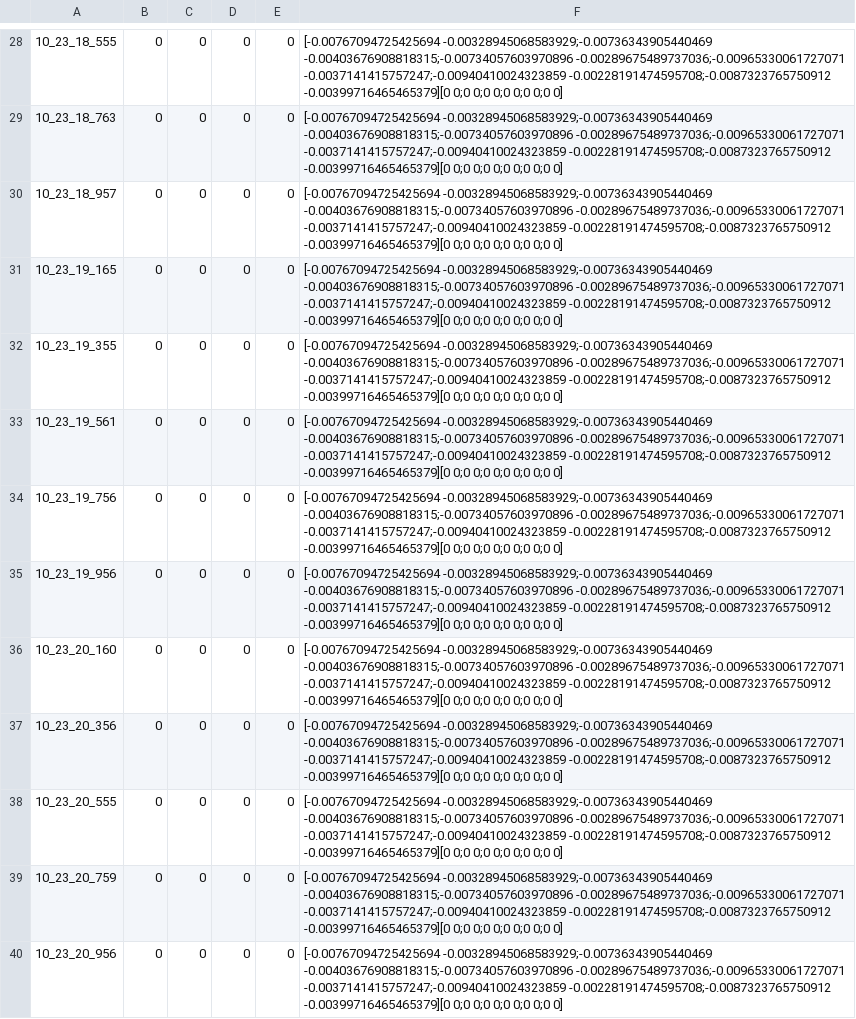
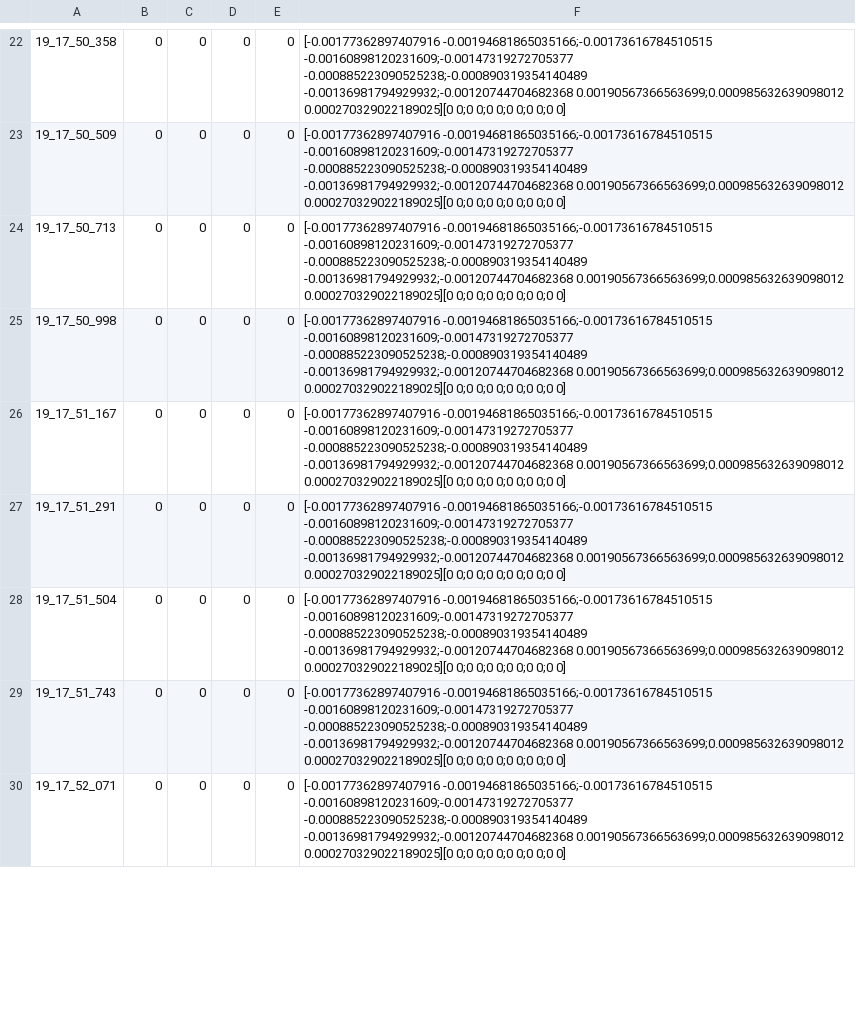
Before and after one commit to beno11224/SwarmSimulation, a CSV file: test1.csv, drawn as a sheet; only a part is shown, gaps mark what is left out; removed rows and columns are numbered as before the commit, all else as after; the diff covers the shown part only; the diff names each change by its address in the sheet, - before the commit and + after, or states it on an @@ line.

```diff
--- a/test1.csv
+++ b/test1.csv
-A22: 10_23_18_555
+A22: 19_17_50_358
-F22: [-0.00767094725425694 -0.00328945068583929;-0.00736343905440469 -0.00403676908818315;-0.00734057603970896 -0.00289675489737036;-0.00965330061727071 -0.0037141415757247;-0.00940410024323859 -0.00228191474595708;-0.0087323765750912 -0.00399716465465379][0 0;0 0;0…
+F22: [-0.00177362897407916 -0.00194681865035166;-0.00173616784510515 -0.00160898120231609;-0.00147319272705377 -0.000885223090525238;-0.000890319354140489 -0.00136981794929932;-0.00120744704682368 0.00190567366563699;0.000985632639098012 0.000270329022189025][0 0;0 0;0…
-row 29: 10_23_18_763 | 0 | 0 | 0 | 0 | [-0.00767094725425694 -0.00328945068583929;-0.00736343905440469 -0.00403676908818315;-0.00734057603970896 -0.00289675489737036;-0.00965330061727071 -0.0037141415757247;-0.00940410024323859 -0.00228191474595708;-0.0087323765750912 -0.00399716465465379][0 0;0 0;0 0;0 0;0 0;0 0]
-A23: 10_23_18_957
+A23: 19_17_50_509
-F23:F28: [-0.00767094725425694 -0.00328945068583929;-0.00736343905440469 -0.00403676908818315;-0.00734057603970896 -0.00289675489737036;-0.00965330061727071 -0.0037141415757247;-0.00940410024323859 -0.00228191474595708;-0.0087323765750912 -0.00399716465465379][0 0;0 0;0…
+F23:F28: [-0.00177362897407916 -0.00194681865035166;-0.00173616784510515 -0.00160898120231609;-0.00147319272705377 -0.000885223090525238;-0.000890319354140489 -0.00136981794929932;-0.00120744704682368 0.00190567366563699;0.000985632639098012 0.000270329022189025][0 0;0 0;0…
-A24: 10_23_19_165
+A24: 19_17_50_713
-A25: 10_23_19_355
+A25: 19_17_50_998
-A26: 10_23_19_561
+A26: 19_17_51_167
-A27: 10_23_19_756
+A27: 19_17_51_291
-A28: 10_23_19_956
+A28: 19_17_51_504
-row 36: 10_23_20_160 | 0 | 0 | 0 | 0 | [-0.00767094725425694 -0.00328945068583929;-0.00736343905440469 -0.00403676908818315;-0.00734057603970896 -0.00289675489737036;-0.00965330061727071 -0.0037141415757247;-0.00940410024323859 -0.00228191474595708;-0.0087323765750912 -0.00399716465465379][0 0;0 0;0 0;0 0;0 0;0 0]
-row 37: 10_23_20_356 | 0 | 0 | 0 | 0 | [-0.00767094725425694 -0.00328945068583929;-0.00736343905440469 -0.00403676908818315;-0.00734057603970896 -0.00289675489737036;-0.00965330061727071 -0.0037141415757247;-0.00940410024323859 -0.00228191474595708;-0.0087323765750912 -0.00399716465465379][0 0;0 0;0 0;0 0;0 0;0 0]
-row 38: 10_23_20_555 | 0 | 0 | 0 | 0 | [-0.00767094725425694 -0.00328945068583929;-0.00736343905440469 -0.00403676908818315;-0.00734057603970896 -0.00289675489737036;-0.00965330061727071 -0.0037141415757247;-0.00940410024323859 -0.00228191474595708;-0.0087323765750912 -0.00399716465465379][0 0;0 0;0 0;0 0;0 0;0 0]
-A29: 10_23_20_759
+A29: 19_17_51_743
-F29:F30: [-0.00767094725425694 -0.00328945068583929;-0.00736343905440469 -0.00403676908818315;-0.00734057603970896 -0.00289675489737036;-0.00965330061727071 -0.0037141415757247;-0.00940410024323859 -0.00228191474595708;-0.0087323765750912 -0.00399716465465379][0 0;0 0;0…
+F29:F30: [-0.00177362897407916 -0.00194681865035166;-0.00173616784510515 -0.00160898120231609;-0.00147319272705377 -0.000885223090525238;-0.000890319354140489 -0.00136981794929932;-0.00120744704682368 0.00190567366563699;0.000985632639098012 0.000270329022189025][0 0;0 0;0…
-A30: 10_23_20_956
+A30: 19_17_52_071
```
Also changed, not shown: 14 removed rows and 49 edited cells elsewhere in this file, 6 other files.
